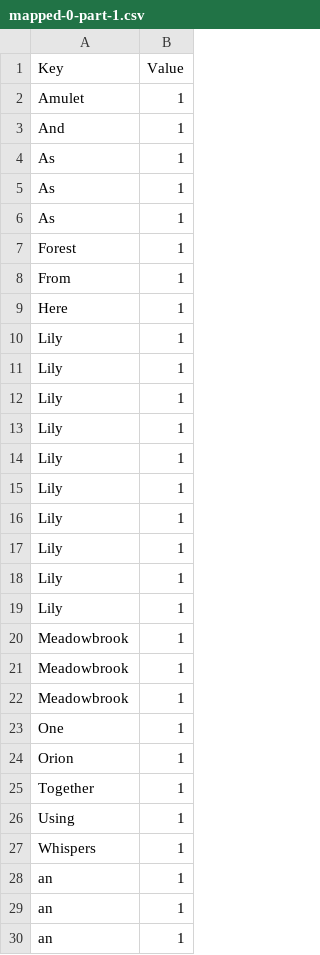
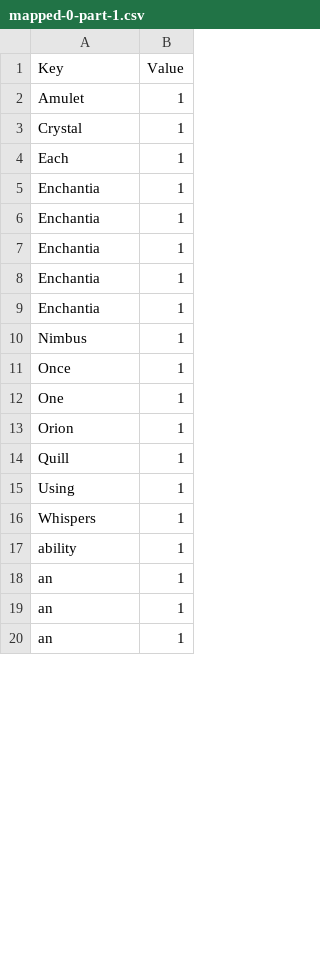
Before and after one commit to beiduqiu/549_MapReduce, a CSV file: mapped-0-part-1.csv, drawn as a sheet; only a part is shown; the diff covers the shown part only.

```diff
--- a/mapped-0-part-1.csv
+++ b/mapped-0-part-1.csv
@@ -2,27 +2,17 @@ Key,Value
 Amulet,1
-And,1
-As,1
-As,1
-As,1
-Forest,1
-From,1
-Here,1
-Lily,1
-Lily,1
-Lily,1
-Lily,1
-Lily,1
-Lily,1
-Lily,1
-Lily,1
-Lily,1
-Lily,1
-Meadowbrook,1
-Meadowbrook,1
-Meadowbrook,1
+Crystal,1
+Each,1
+Enchantia,1
+Enchantia,1
+Enchantia,1
+Enchantia,1
+Enchantia,1
+Nimbus,1
+Once,1
 One,1
 Orion,1
-Together,1
+Quill,1
 Using,1
 Whispers,1
+ability,1
 an,1
```
Also changed, not shown: 47 added rows, 23 removed rows and 22 edited cells elsewhere in this file, mapped-0-part-0.csv.
